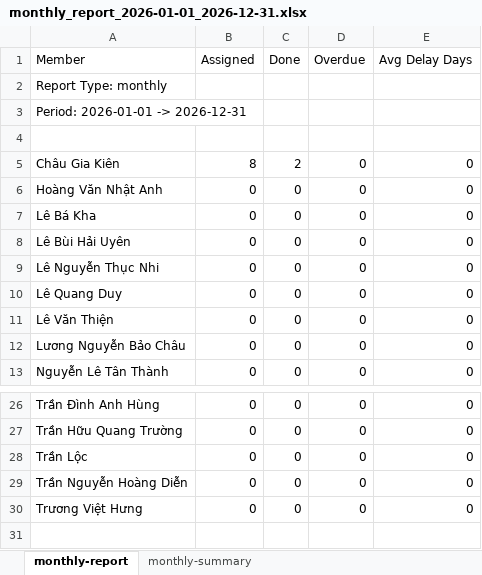
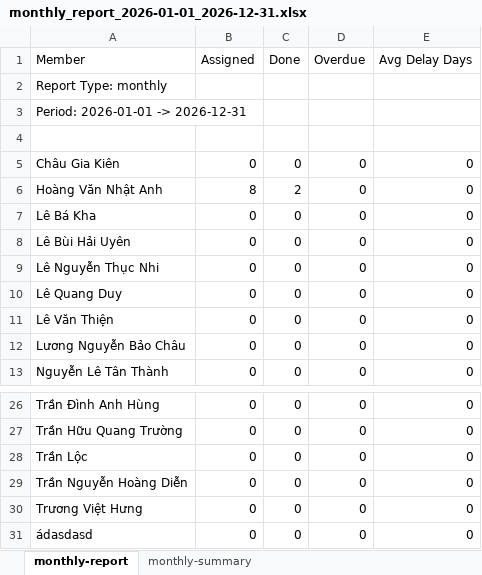
Before and after one commit to nhatanhsdkobd2/ScheduleWeb, an Excel workbook: backend/exports/monthly_report_2026-01-01_2026-12-31.xlsx, sheet monthly-report, drawn as a sheet; only a part is shown, gaps mark what is left out; values as stored, in another font and other column widths than the file's, no borders; the diff names each change by its address in the sheet, - before the commit and + after, or states it on an @@ line.

```diff
--- a/backend/exports/monthly_report_2026-01-01_2026-12-31.xlsx (sheet monthly-report)
+++ b/backend/exports/monthly_report_2026-01-01_2026-12-31.xlsx (sheet monthly-report)
-B5 (Assigned): 8
+B5 (Assigned): 0
-C5 (Done): 2
+C5 (Done): 0
-B6 (Assigned): 0
+B6 (Assigned): 8
-C6 (Done): 0
+C6 (Done): 2
+row 31: ádasdasd | 0 | 0 | 0 | 0
```
Also changed, not shown: sheet monthly-summary, 33 other files.
